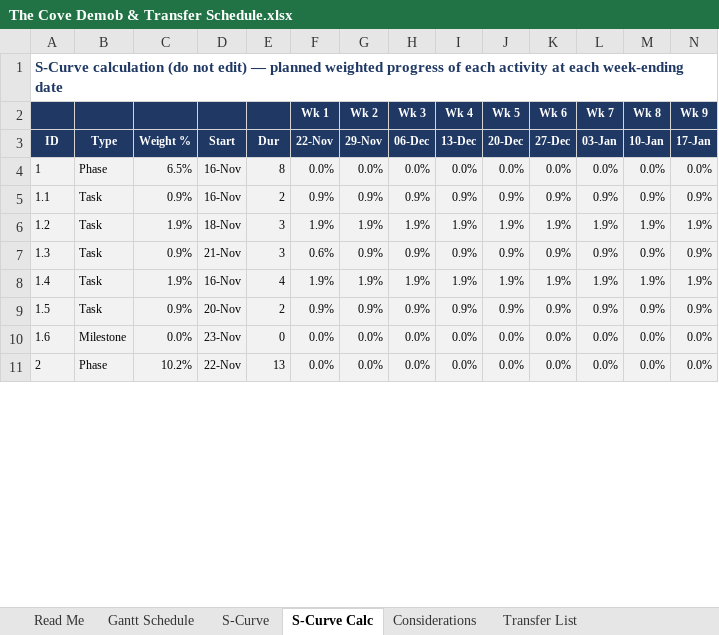
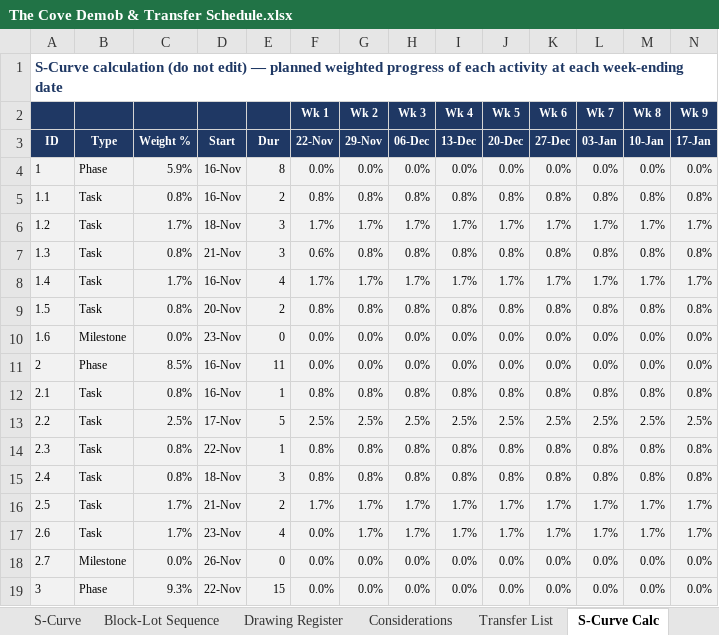
Before and after one commit to lctandoc10-sudo/housing-dashboard-data, an Excel workbook: schedules/The Cove Demob & Transfer Schedule.xlsx, sheet S-Curve Calc, drawn as a sheet; only a part is shown; values as stored, in another font and other column widths than the file's, no borders; removed rows and columns are numbered as before the commit, all else as after; rows hold the shown columns only; the diff covers the shown part only; the diff names each change by its address in the sheet, - before the commit and + after, or states it on an @@ line.

```diff
--- a/schedules/The Cove Demob & Transfer Schedule.xlsx (sheet S-Curve Calc)
+++ b/schedules/The Cove Demob & Transfer Schedule.xlsx (sheet S-Curve Calc)
+sheet tab: Block-Lot Sequence
+sheet tab: Drawing Register
@@ sheet tab order changed: S-Curve | Block-Lot Sequence | Drawing Register | Considerations | Transfer List | S-Curve Calc @@
-C4: 6.5%
+C4: 5.9%
-row 5: 1.1 | Task | 0.9% | 16-Nov | 2 | 0.9% | 0.9% | 0.9% | 0.9% | 0.9% | 0.9% | 0.9% | 0.9% | 0.9%
-row 6: 1.2 | Task | 1.9% | 18-Nov | 3 | 1.9% | 1.9% | 1.9% | 1.9% | 1.9% | 1.9% | 1.9% | 1.9% | 1.9%
-row 7: 1.3 | Task | 0.9% | 21-Nov | 3 | 0.6% | 0.9% | 0.9% | 0.9% | 0.9% | 0.9% | 0.9% | 0.9% | 0.9%
-row 8: 1.4 | Task | 1.9% | 16-Nov | 4 | 1.9% | 1.9% | 1.9% | 1.9% | 1.9% | 1.9% | 1.9% | 1.9% | 1.9%
-row 9: 1.5 | Task | 0.9% | 20-Nov | 2 | 0.9% | 0.9% | 0.9% | 0.9% | 0.9% | 0.9% | 0.9% | 0.9% | 0.9%
+row 5: 1.1 | Task | 0.8% | 16-Nov | 2 | 0.8% | 0.8% | 0.8% | 0.8% | 0.8% | 0.8% | 0.8% | 0.8% | 0.8%
+row 6: 1.2 | Task | 1.7% | 18-Nov | 3 | 1.7% | 1.7% | 1.7% | 1.7% | 1.7% | 1.7% | 1.7% | 1.7% | 1.7%
+row 7: 1.3 | Task | 0.8% | 21-Nov | 3 | 0.6% | 0.8% | 0.8% | 0.8% | 0.8% | 0.8% | 0.8% | 0.8% | 0.8%
+row 8: 1.4 | Task | 1.7% | 16-Nov | 4 | 1.7% | 1.7% | 1.7% | 1.7% | 1.7% | 1.7% | 1.7% | 1.7% | 1.7%
+row 9: 1.5 | Task | 0.8% | 20-Nov | 2 | 0.8% | 0.8% | 0.8% | 0.8% | 0.8% | 0.8% | 0.8% | 0.8% | 0.8%
+row 11: 2 | Phase | 8.5% | 16-Nov | 11 | 0.0% | 0.0% | 0.0% | 0.0% | 0.0% | 0.0% | 0.0% | 0.0% | 0.0%
+row 12: 2.1 | Task | 0.8% | 16-Nov | 1 | 0.8% | 0.8% | 0.8% | 0.8% | 0.8% | 0.8% | 0.8% | 0.8% | 0.8%
+row 13: 2.2 | Task | 2.5% | 17-Nov | 5 | 2.5% | 2.5% | 2.5% | 2.5% | 2.5% | 2.5% | 2.5% | 2.5% | 2.5%
+row 14: 2.3 | Task | 0.8% | 22-Nov | 1 | 0.8% | 0.8% | 0.8% | 0.8% | 0.8% | 0.8% | 0.8% | 0.8% | 0.8%
+row 15: 2.4 | Task | 0.8% | 18-Nov | 3 | 0.8% | 0.8% | 0.8% | 0.8% | 0.8% | 0.8% | 0.8% | 0.8% | 0.8%
+row 16: 2.5 | Task | 1.7% | 21-Nov | 2 | 1.7% | 1.7% | 1.7% | 1.7% | 1.7% | 1.7% | 1.7% | 1.7% | 1.7%
+row 17: 2.6 | Task | 1.7% | 23-Nov | 4 | 0.0% | 1.7% | 1.7% | 1.7% | 1.7% | 1.7% | 1.7% | 1.7% | 1.7%
+row 18: 2.7 | Milestone | 0.0% | 26-Nov | 0 | 0.0% | 0.0% | 0.0% | 0.0% | 0.0% | 0.0% | 0.0% | 0.0% | 0.0%
@@ column A renumbered between rows 19 and 71 @@
-C19: 10.2%
+C19: 9.3%
-E19: 13
+E19: 15
```
Also changed, not shown: 19 added rows, 19 removed rows and 184 edited cells elsewhere in this sheet, sheet Gantt Schedule, sheet Considerations, sheet Transfer List, sheet Read Me, sheet S-Curve, formulas that keep their value, 1 other file.
